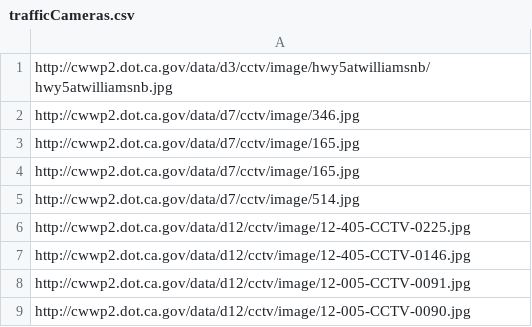
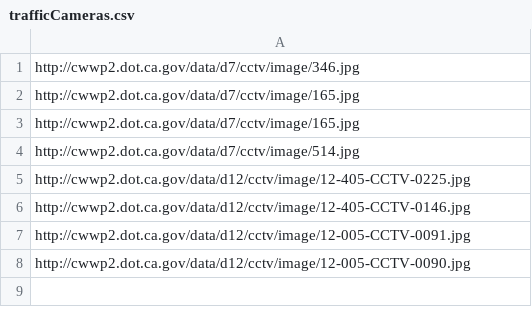
Before and after one commit to StateDocuments/California, a CSV file: trafficCameras.csv, drawn as a sheet; the diff names each change by its address in the sheet, - before the commit and + after, or states it on an @@ line.

Commit message:
Update trafficCameras.csv

```diff
--- a/trafficCameras.csv
+++ b/trafficCameras.csv
-row 1: http://cwwp2.dot.ca.gov/data/d3/cctv/image/hwy5atwilliamsnb/hwy5atwilliamsnb.jpg
```
